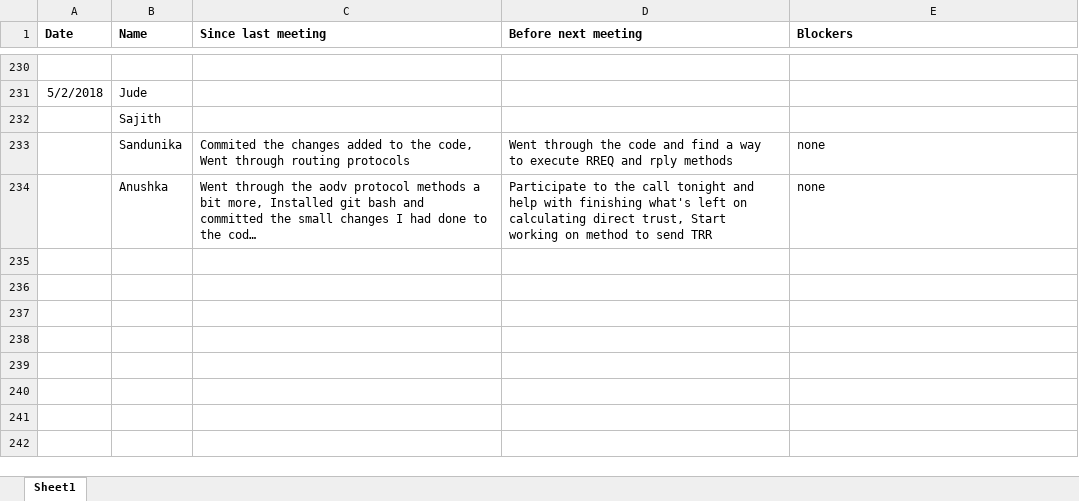
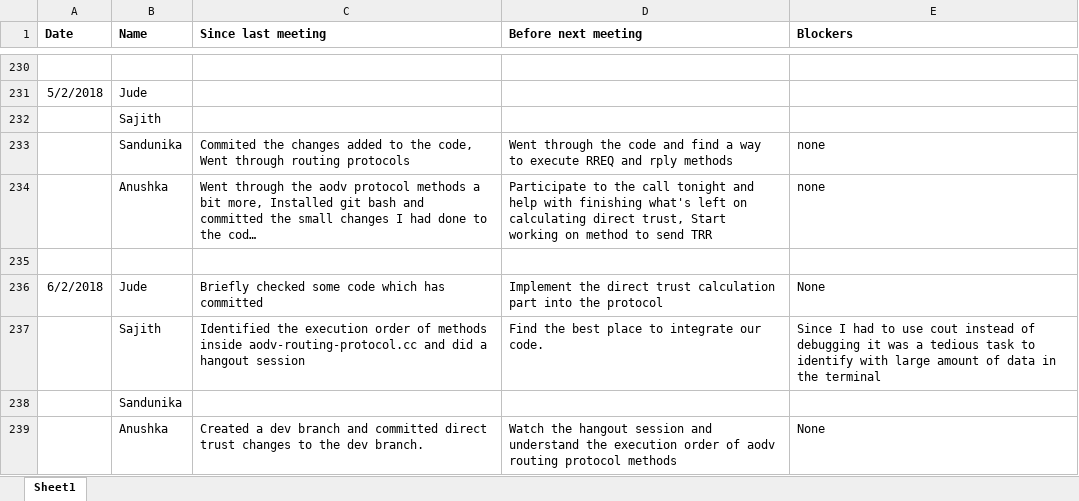
Before and after one commit to SajithNew16/Doc, an Excel workbook: scrumResearch.xlsx, sheet Sheet1, drawn as a sheet; only a part is shown, gaps mark what is left out; long unchanged cells end in …; values as stored, in another font and other column widths than the file's, no borders; the diff names each change by its address in the sheet, - before the commit and + after, or states it on an @@ line.

Commit message:
added

```diff
--- a/scrumResearch.xlsx (sheet Sheet1)
+++ b/scrumResearch.xlsx (sheet Sheet1)
+row 235: (empty)
+row 236: 6/2/2018 | Jude | Briefly checked some code which has committed | Implement the direct trust calculation part into the protocol | None
+row 237:  | Sajith | Identified the execution order of methods inside aodv-routing-protocol.cc and did a hangout session | Find the best place to integrate our code. | Since I had to use cout instead of debugging it was a tedious task to identify with large amount of data in the terminal
+row 238:  | Sandunika
+row 239:  | Anushka | Created a dev branch and committed direct trust changes to the dev branch. | Watch the hangout session and understand the execution order of aodv routing protocol methods | None
```
